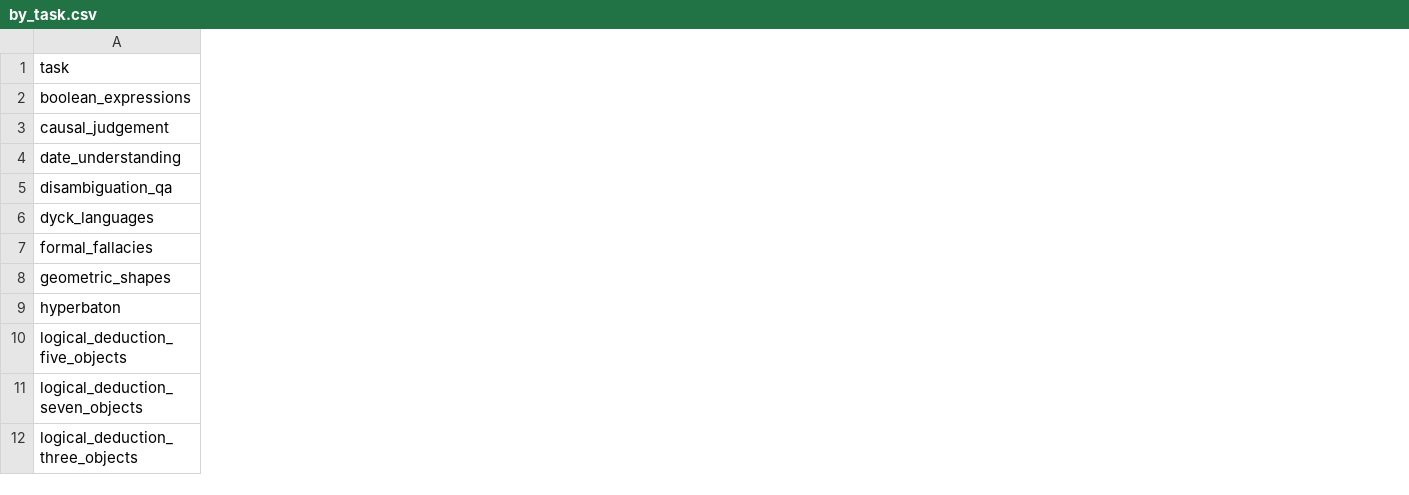
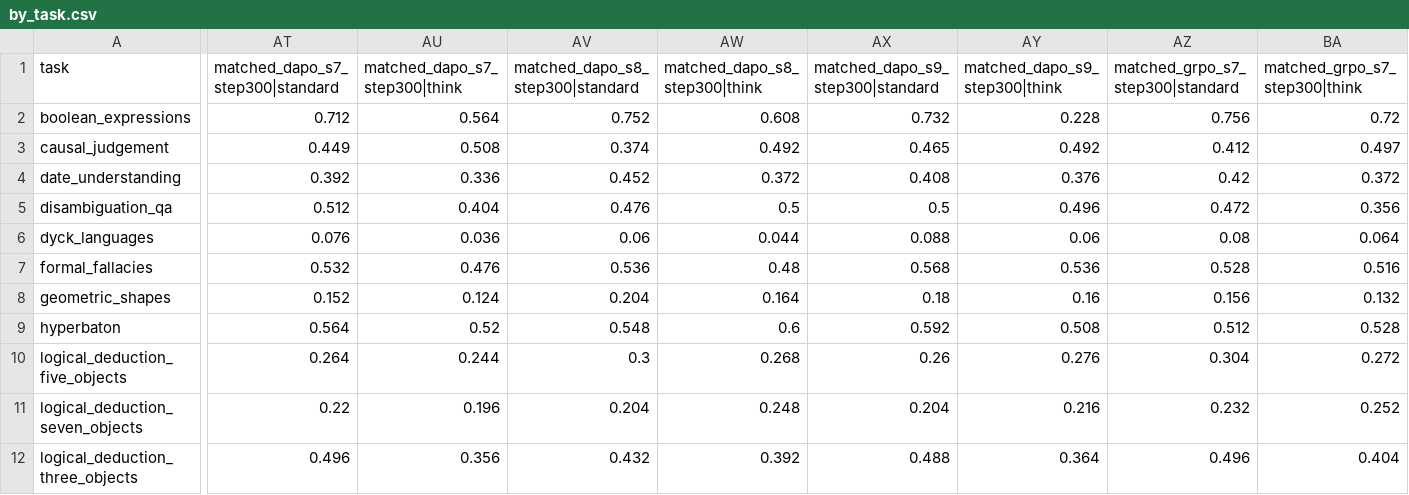
Before and after one commit to yongshenglian/countdown-rlvr-collapse-artifact, a CSV file: eval/results_8k/bbh/by_task.csv, drawn as a sheet; only a part is shown, gaps mark what is left out; the diff covers the shown part only; the diff names each change by its address in the sheet, - before the commit and + after, or states it on an @@ line.

```diff
--- a/eval/results_8k/bbh/by_task.csv
+++ b/eval/results_8k/bbh/by_task.csv
+column AT (matched_dapo_s7_step300|standard), rows 2-12: 0.712 | 0.449 | 0.392 | 0.512 | 0.076 | 0.532 | 0.152 | 0.564 | 0.264 | 0.22 | 0.496
+column AU (matched_dapo_s7_step300|think), rows 2-12: 0.564 | 0.508 | 0.336 | 0.404 | 0.036 | 0.476 | 0.124 | 0.52 | 0.244 | 0.196 | 0.356
+column AV (matched_dapo_s8_step300|standard), rows 2-12: 0.752 | 0.374 | 0.452 | 0.476 | 0.06 | 0.536 | 0.204 | 0.548 | 0.3 | 0.204 | 0.432
+column AW (matched_dapo_s8_step300|think), rows 2-12: 0.608 | 0.492 | 0.372 | 0.5 | 0.044 | 0.48 | 0.164 | 0.6 | 0.268 | 0.248 | 0.392
+column AX (matched_dapo_s9_step300|standard), rows 2-12: 0.732 | 0.465 | 0.408 | 0.5 | 0.088 | 0.568 | 0.18 | 0.592 | 0.26 | 0.204 | 0.488
+column AY (matched_dapo_s9_step300|think), rows 2-12: 0.228 | 0.492 | 0.376 | 0.496 | 0.06 | 0.536 | 0.16 | 0.508 | 0.276 | 0.216 | 0.364
+column AZ (matched_grpo_s7_step300|standard), rows 2-12: 0.756 | 0.412 | 0.42 | 0.472 | 0.08 | 0.528 | 0.156 | 0.512 | 0.304 | 0.232 | 0.496
+column BA (matched_grpo_s7_step300|think), rows 2-12: 0.72 | 0.497 | 0.372 | 0.356 | 0.064 | 0.516 | 0.132 | 0.528 | 0.272 | 0.252 | 0.404
```
Also changed, not shown: 10 added columns elsewhere in this file, eval/all_models_8k.csv, eval/results_8k/bbh/summary.csv, 42 other files.
